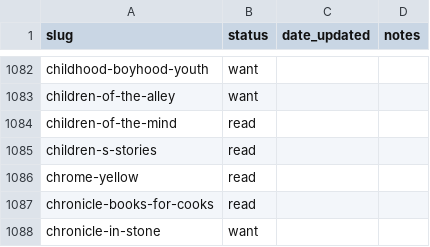
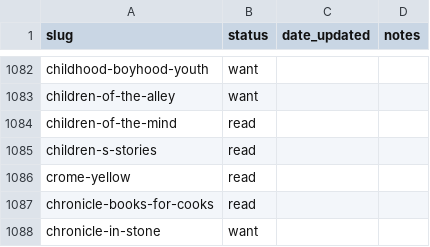
Before and after one commit to williamzujkowski/tsundoku, a CSV file: data/reading-status.csv, drawn as a sheet; only a part is shown, gaps mark what is left out.

```diff
--- a/data/reading-status.csv
+++ b/data/reading-status.csv
@@ -1085,3 +1085,3 @@ children-of-the-mind,read,,
 children-s-stories,read,,
-chrome-yellow,read,,
+crome-yellow,read,,
 chronicle-books-for-cooks,read,,
```
Also changed, not shown: 3 other files.
